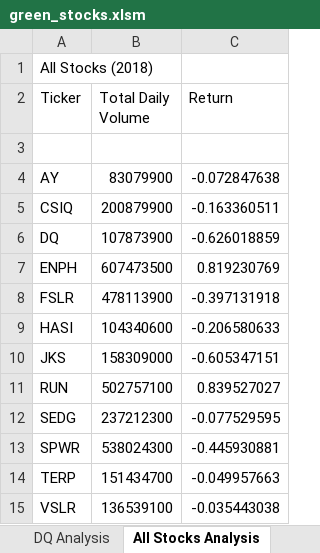
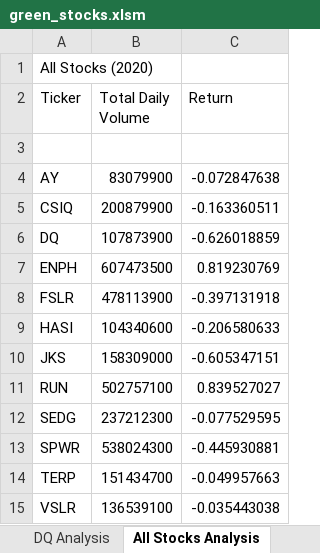
Before and after one commit to mkirsch2/stock-analysis, an Excel workbook: green_stocks.xlsm, sheet All Stocks Analysis, drawn as a sheet; values as stored, in another font and other column widths than the file's, no borders; charts and pictures not drawn; the diff names each change by its address in the sheet, - before the commit and + after, or states it on an @@ line.

Commit message:
2.5.2 Run the Analysis for Any Year

```diff
--- a/green_stocks.xlsm (sheet All Stocks Analysis)
+++ b/green_stocks.xlsm (sheet All Stocks Analysis)
-A1 (Ticker): All Stocks (2018)
+A1 (Ticker): All Stocks (2020)
```
Also changed, not shown: sheet DQ Analysis, charts or pictures.
